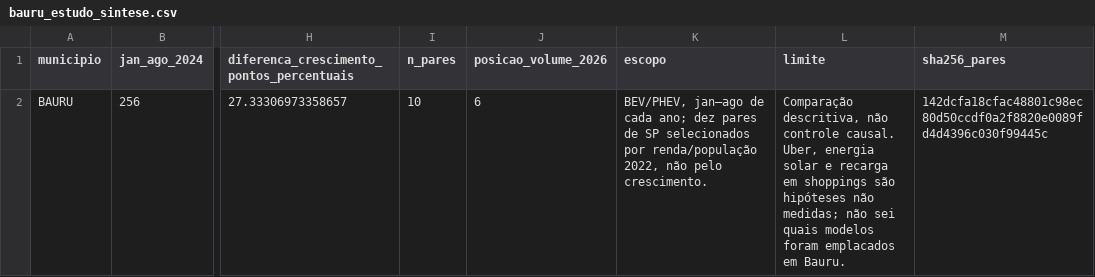
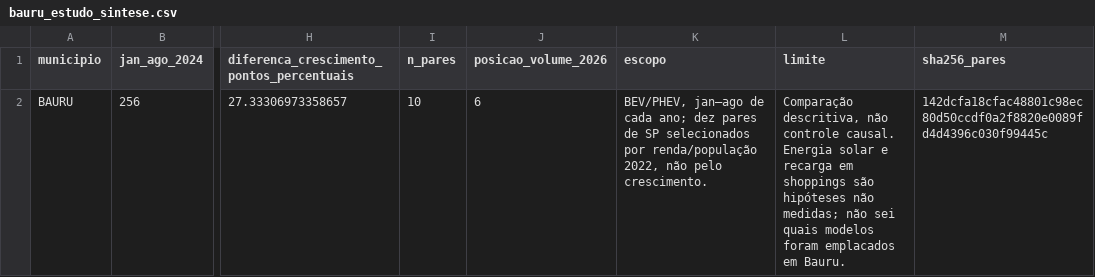
Before and after one commit to pedrokamerli/estudo_carros_eletricos, a CSV file: data/portfolio/bauru_estudo_sintese.csv, drawn as a sheet; only a part is shown, gaps mark what is left out; the diff names each change by its address in the sheet, - before the commit and + after, or states it on an @@ line.

```diff
--- a/data/portfolio/bauru_estudo_sintese.csv
+++ b/data/portfolio/bauru_estudo_sintese.csv
-L2 (limite): …controle causal. Uber, energia solar e…
+L2 (limite): …controle causal. Energia solar e…
```
Also changed, not shown: data/portfolio/auditoria_exports.csv, data/portfolio/bauru_modelos_ranking.csv, 7 other files.
